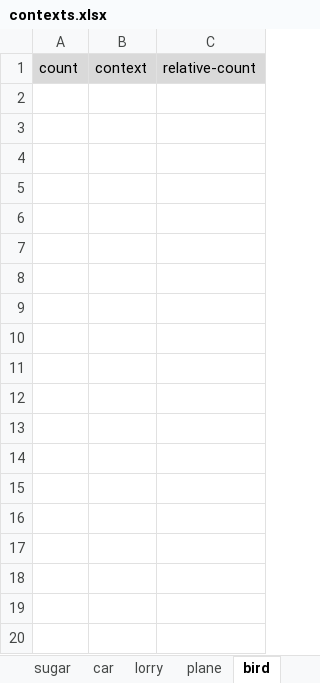
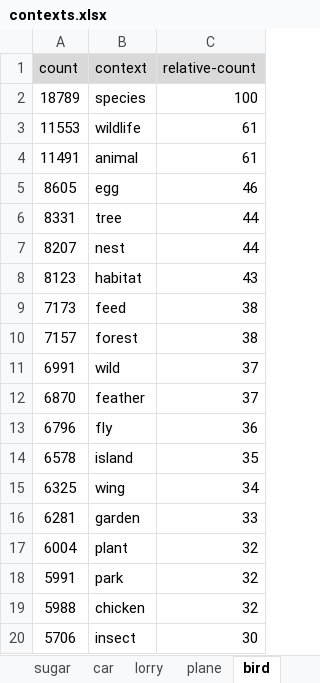
Before and after one commit to KCL-Health-NLP/nlp_youth_awards, an Excel workbook: contexts.xlsx, sheet bird, drawn as a sheet; only a part is shown; values as stored, in another font and other column widths than the file's, no borders; the diff covers the shown part only; the diff names each change by its address in the sheet, - before the commit and + after, or states it on an @@ line.

```diff
--- a/contexts.xlsx (sheet bird)
+++ b/contexts.xlsx (sheet bird)
+row 2: 18789 | species | 100
+row 3: 11553 | wildlife | 61
+row 4: 11491 | animal | 61
+row 5: 8605 | egg | 46
+row 6: 8331 | tree | 44
+row 7: 8207 | nest | 44
+row 8: 8123 | habitat | 43
+row 9: 7173 | feed | 38
+row 10: 7157 | forest | 38
+row 11: 6991 | wild | 37
+row 12: 6870 | feather | 37
+row 13: 6796 | fly | 36
+row 14: 6578 | island | 35
+row 15: 6325 | wing | 34
+row 16: 6281 | garden | 33
+row 17: 6004 | plant | 32
+row 18: 5991 | park | 32
+row 19: 5988 | chicken | 32
+row 20: 5706 | insect | 30
```
Also changed, not shown: 31 added rows elsewhere in this sheet, sheet lorry, sheet plane, sheet animal, sheet car, other sheet tabs.
